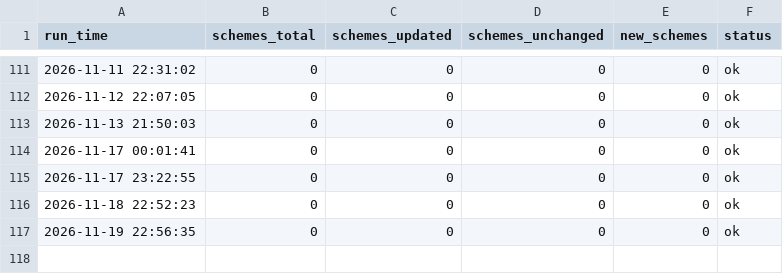
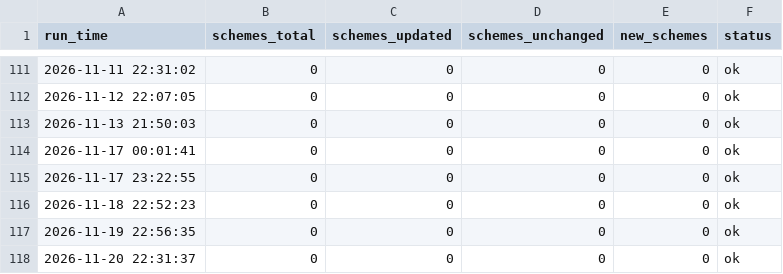
Before and after one commit to Itssanthoshhere/mf_nav_complete, a CSV file: data/update_log.csv, drawn as a sheet; only a part is shown, gaps mark what is left out; the diff names each change by its address in the sheet, - before the commit and + after, or states it on an @@ line.

```diff
--- a/data/update_log.csv
+++ b/data/update_log.csv
+row 118: 2026-11-20 22:31:37 | 0 | 0 | 0 | 0 | ok
```
